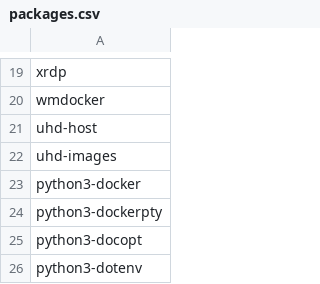
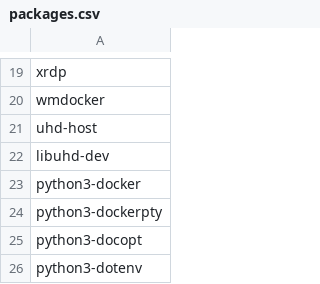
Before and after one commit to loken9387/testing-installer, a CSV file: packages.csv, drawn as a sheet; only a part is shown, gaps mark what is left out.

```diff
--- a/packages.csv
+++ b/packages.csv
@@ -21,3 +21,3 @@ wmdocker
 uhd-host
-uhd-images
+libuhd-dev
 python3-docker
```
Also changed, not shown: 6 other files.
